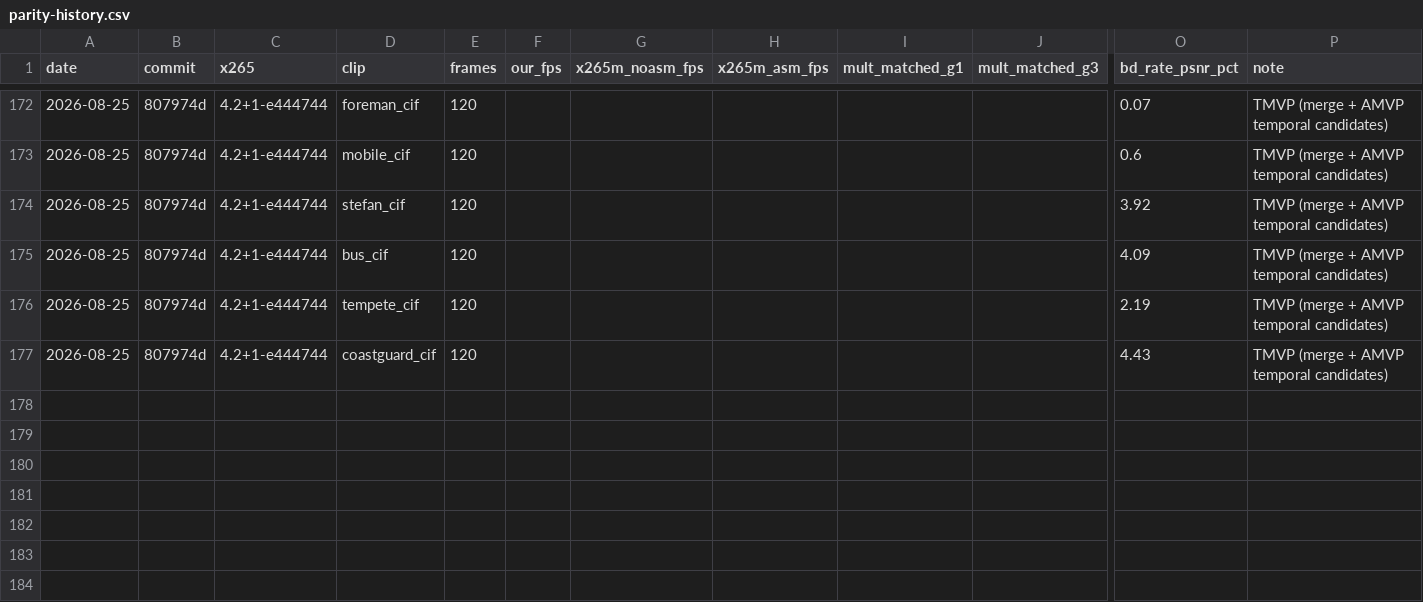
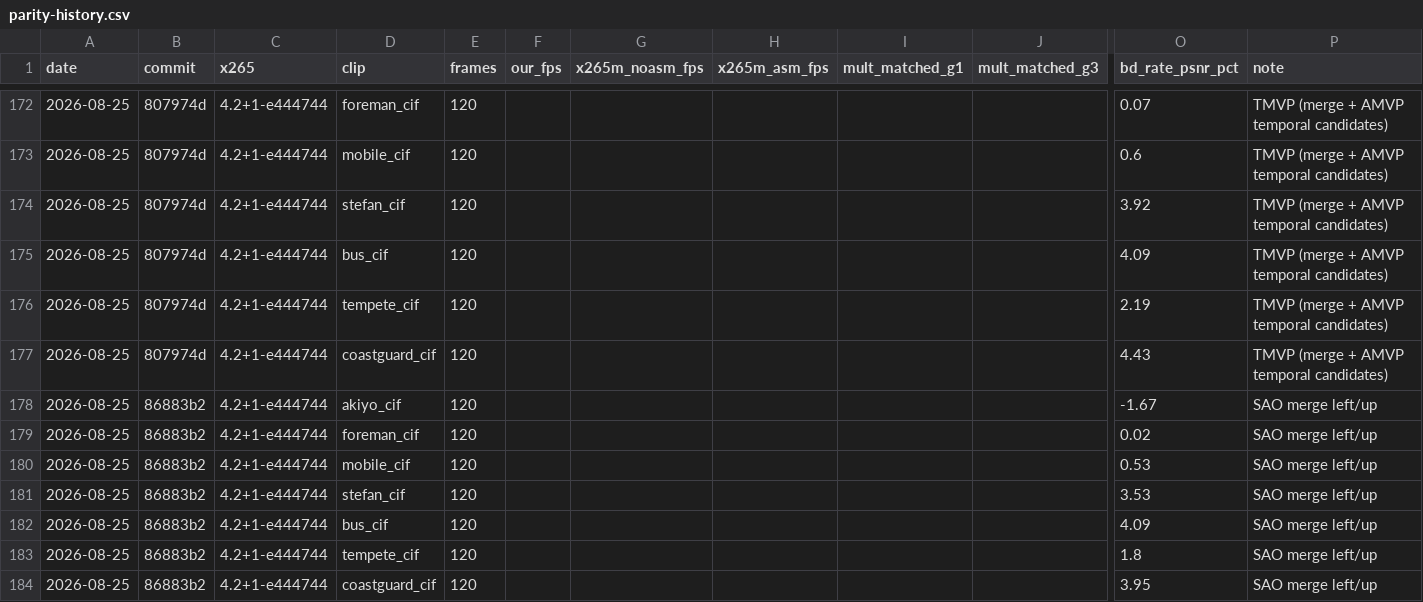
Before and after one commit to terranvigil/yah265, a CSV file: docs/data/parity-history.csv, drawn as a sheet; only a part is shown, gaps mark what is left out; rows hold the shown columns only; the diff names each change by its address in the sheet, - before the commit and + after, or states it on an @@ line.

Commit message:
SAO merge left/up
Per-CTB stats (band + edge-class histograms) now persist past the
explicit-parameter search, so neighbor parameter sets can be scored on
this CTB's stats for free. sao_merge_left/up compete with explicit
params on J = dSSD + lambda*bits (merge = 1-2 bins vs full param
rate + type codes). akiyo -1.1 -> -1.7, tempete 2.2 -> 1.8, stefan
3.9 -> 3.5, coastguard 4.4 -> 4.0 BD. Conformance 31/31, asan green.

```diff
--- a/docs/data/parity-history.csv
+++ b/docs/data/parity-history.csv
+row 178: 2026-08-25 | 86883b2 | 4.2+1-e444744 | akiyo_cif | 120 |  |  |  |  |  | -1.67 | SAO merge left/up
+row 179: 2026-08-25 | 86883b2 | 4.2+1-e444744 | foreman_cif | 120 |  |  |  |  |  | 0.02 | SAO merge left/up
+row 180: 2026-08-25 | 86883b2 | 4.2+1-e444744 | mobile_cif | 120 |  |  |  |  |  | 0.53 | SAO merge left/up
+row 181: 2026-08-25 | 86883b2 | 4.2+1-e444744 | stefan_cif | 120 |  |  |  |  |  | 3.53 | SAO merge left/up
+row 182: 2026-08-25 | 86883b2 | 4.2+1-e444744 | bus_cif | 120 |  |  |  |  |  | 4.09 | SAO merge left/up
+row 183: 2026-08-25 | 86883b2 | 4.2+1-e444744 | tempete_cif | 120 |  |  |  |  |  | 1.8 | SAO merge left/up
+row 184: 2026-08-25 | 86883b2 | 4.2+1-e444744 | coastguard_cif | 120 |  |  |  |  |  | 3.95 | SAO merge left/up
```
Also changed, not shown: 2 other files.
